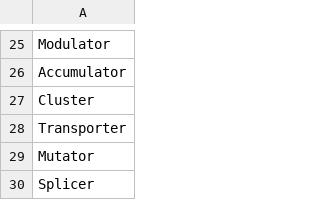
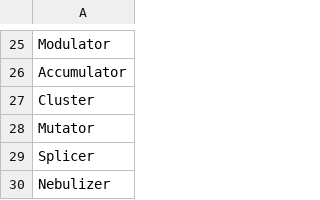
Before and after one commit to metasyndicate/nim.agency, a CSV file: lex/system.csv, drawn as a sheet; only a part is shown, gaps mark what is left out; the shorter side is filled out with more unchanged rows.

```diff
--- a/lex/system.csv
+++ b/lex/system.csv
@@ -27,3 +27,2 @@ Accumulator
 Cluster
-Transporter
 Mutator
```
Also changed, not shown: lex/class.csv, lex/descriptor.csv, 17 other files.
